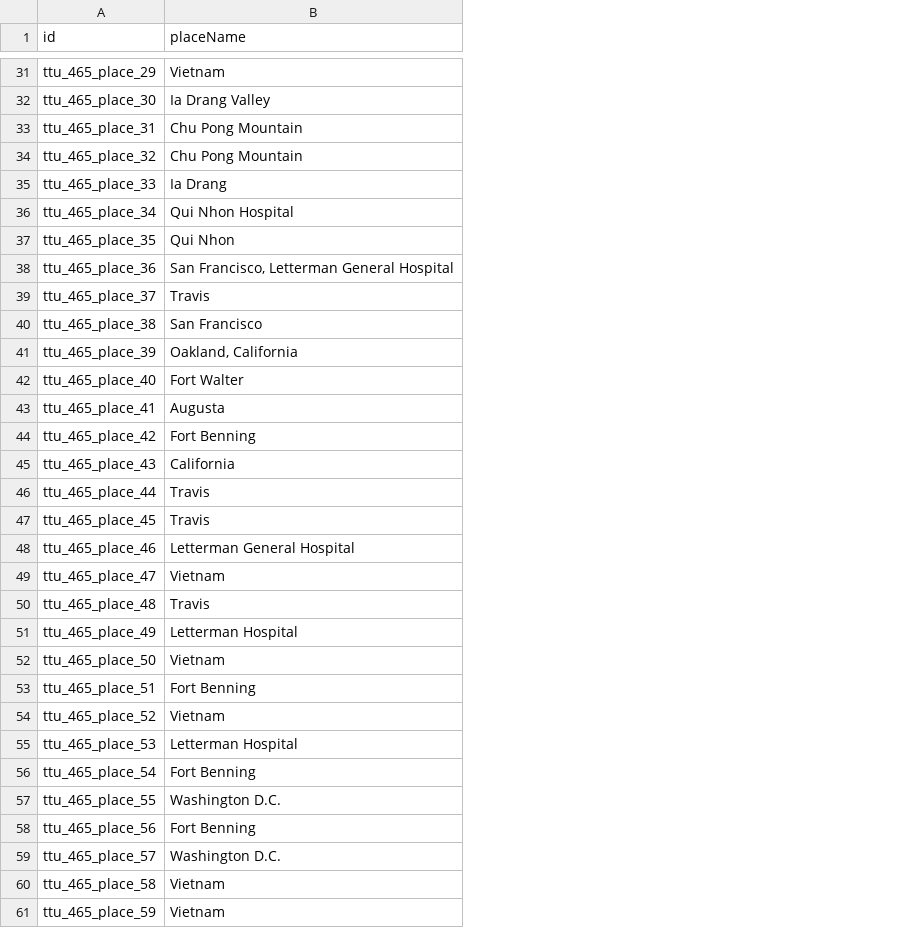
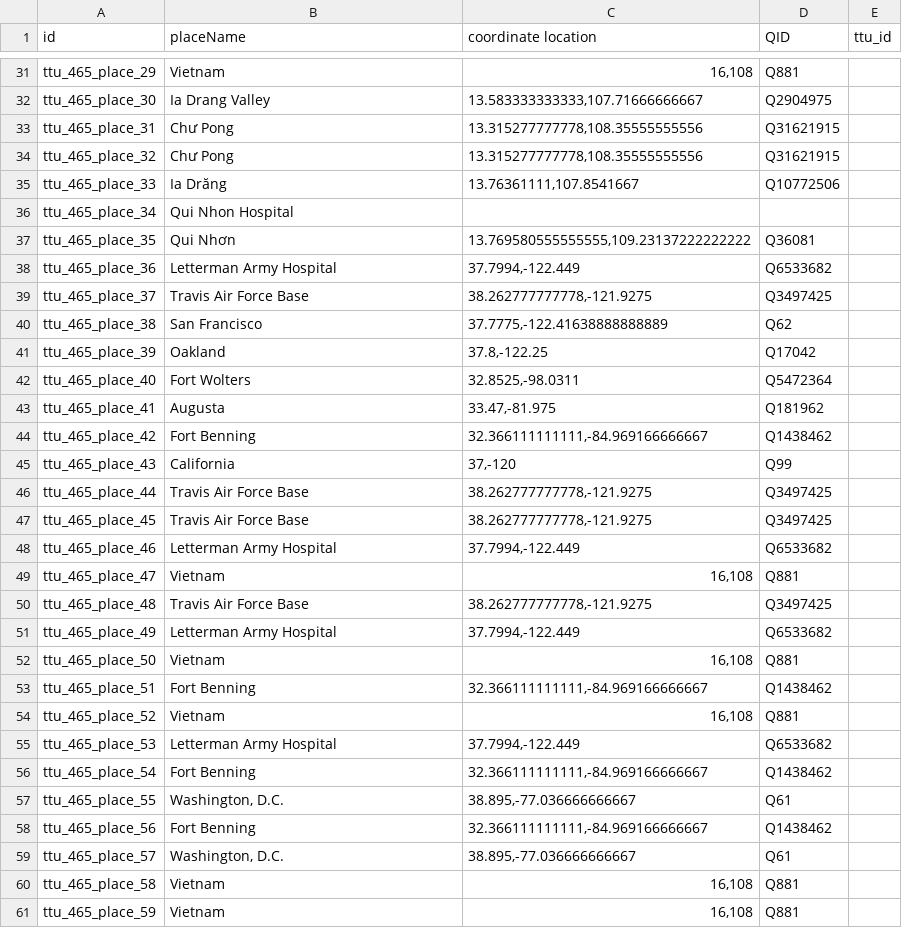
Before and after one commit to Dartmouth-Digital-History-Initiative/VNCA-Encoding, a TSV file: tsv/0465_rangel_john_places.tsv, drawn as a sheet; only a part is shown, gaps mark what is left out; the diff covers the shown part only; the diff names each change by its address in the sheet, - before the commit and + after, or states it on an @@ line.

Commit message:
places

```diff
--- a/tsv/0465_rangel_john_places.tsv
+++ b/tsv/0465_rangel_john_places.tsv
+column C (coordinate location), rows 31-61: 16,108 | 13.583333333333,107.71666666667 | 13.315277777778,108.35555555556 | 13.315277777778,108.35555555556 | 13.76361111,107.8541667 |  | 13.769580555555555,109.23137222222222 | 37.7994,-122.449 | 38.262777777778,-121.9275 | 37.7775,-122.41638888888889 | 37.8,-122.25 | 32.8525,-98.0311 | 33.47,-81.975 | 32.366111111111,-84.969166666667 | 37,-120 | 38.262777777778,-121.9275 | 38.262777777778,-121.9275 | 37.7994,-122.449 | 16,108 | 38.262777777778,-121.9275 | 37.7994,-122.449 | 16,108 | 32.366111111111,-84.969166666667 | 16,108 | 37.7994,-122.449 | 32.366111111111,-84.969166666667 | 38.895,-77.036666666667 | 32.366111111111,-84.969166666667 | 38.895,-77.036666666667 | 16,108 | 16,108
+column D (QID), rows 31-61: Q881 | Q2904975 | Q31621915 | Q31621915 | Q10772506 |  | Q36081 | Q6533682 | Q3497425 | Q62 | Q17042 | Q5472364 | Q181962 | Q1438462 | Q99 | Q3497425 | Q3497425 | Q6533682 | Q881 | Q3497425 | Q6533682 | Q881 | Q1438462 | Q881 | Q6533682 | Q1438462 | Q61 | Q1438462 | Q61 | Q881 | Q881
+column E (ttu_id), empty
-B33:B34 (placeName): Chu Pong Mountain
+B33:B34 (placeName): Chư Pong
-B35 (placeName): Ia Drang
+B35 (placeName): Ia Drăng
-B37 (placeName): Qui Nhon
+B37 (placeName): Qui Nhơn
-B38 (placeName): San Francisco, Letterman General Hospital
+B38 (placeName): Letterman Army Hospital
-B39 (placeName): Travis
+B39 (placeName): Travis Air Force Base
-B41 (placeName): Oakland, California
+B41 (placeName): Oakland
-B42 (placeName): Fort Walter
+B42 (placeName): Fort Wolters
-B46:B47 (placeName): Travis
+B46:B47 (placeName): Travis Air Force Base
-B48 (placeName): Letterman General Hospital
+B48 (placeName): Letterman Army Hospital
-B50 (placeName): Travis
+B50 (placeName): Travis Air Force Base
-B51 (placeName): Letterman Hospital
+B51 (placeName): Letterman Army Hospital
-B55 (placeName): Letterman Hospital
+B55 (placeName): Letterman Army Hospital
-B57 (placeName): Washington D.C.
+B57 (placeName): Washington, D.C.
-B59 (placeName): Washington D.C.
+B59 (placeName): Washington, D.C.
```
Also changed, not shown: 1 added row and 21 edited cells elsewhere in this file.
